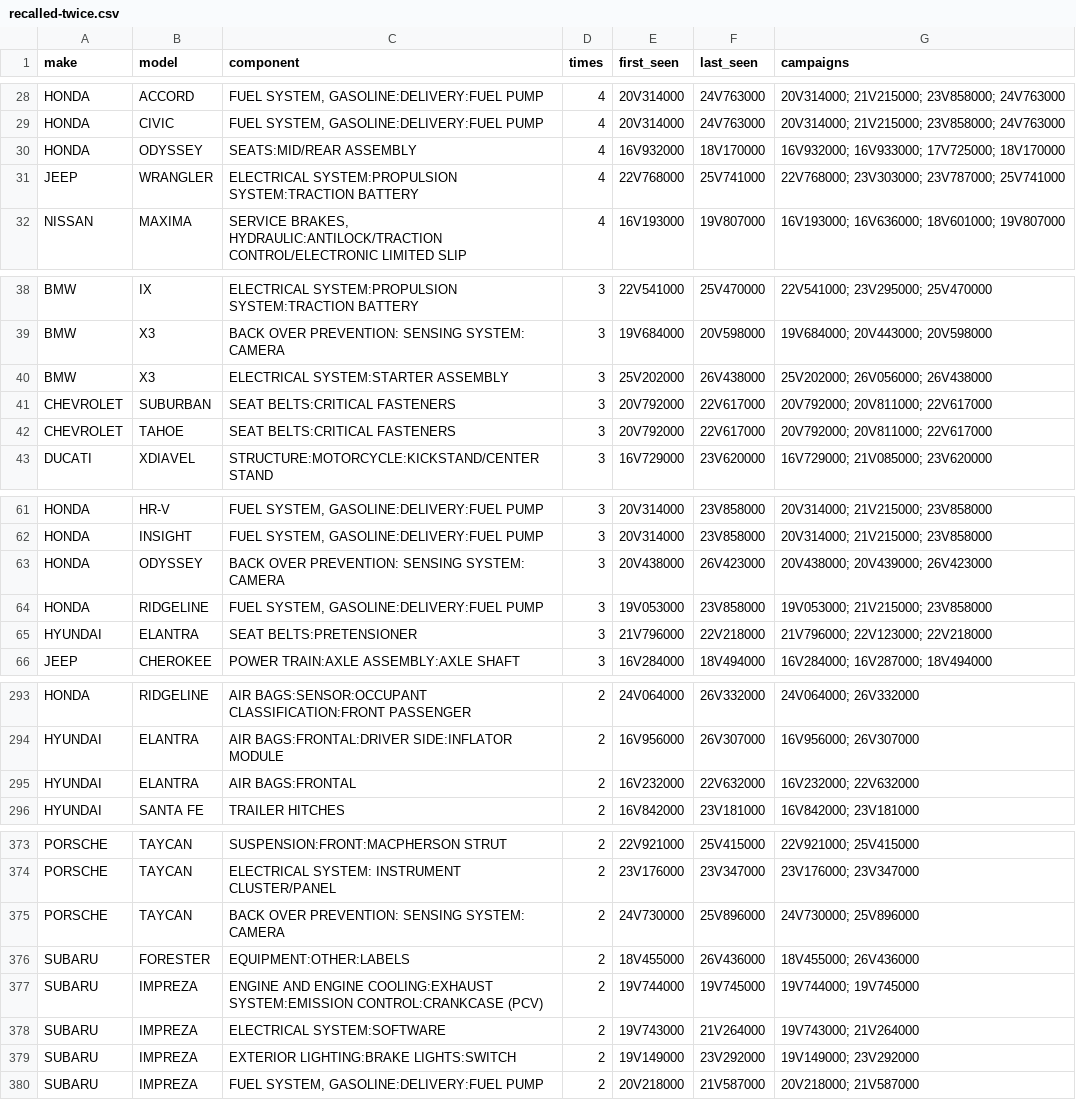
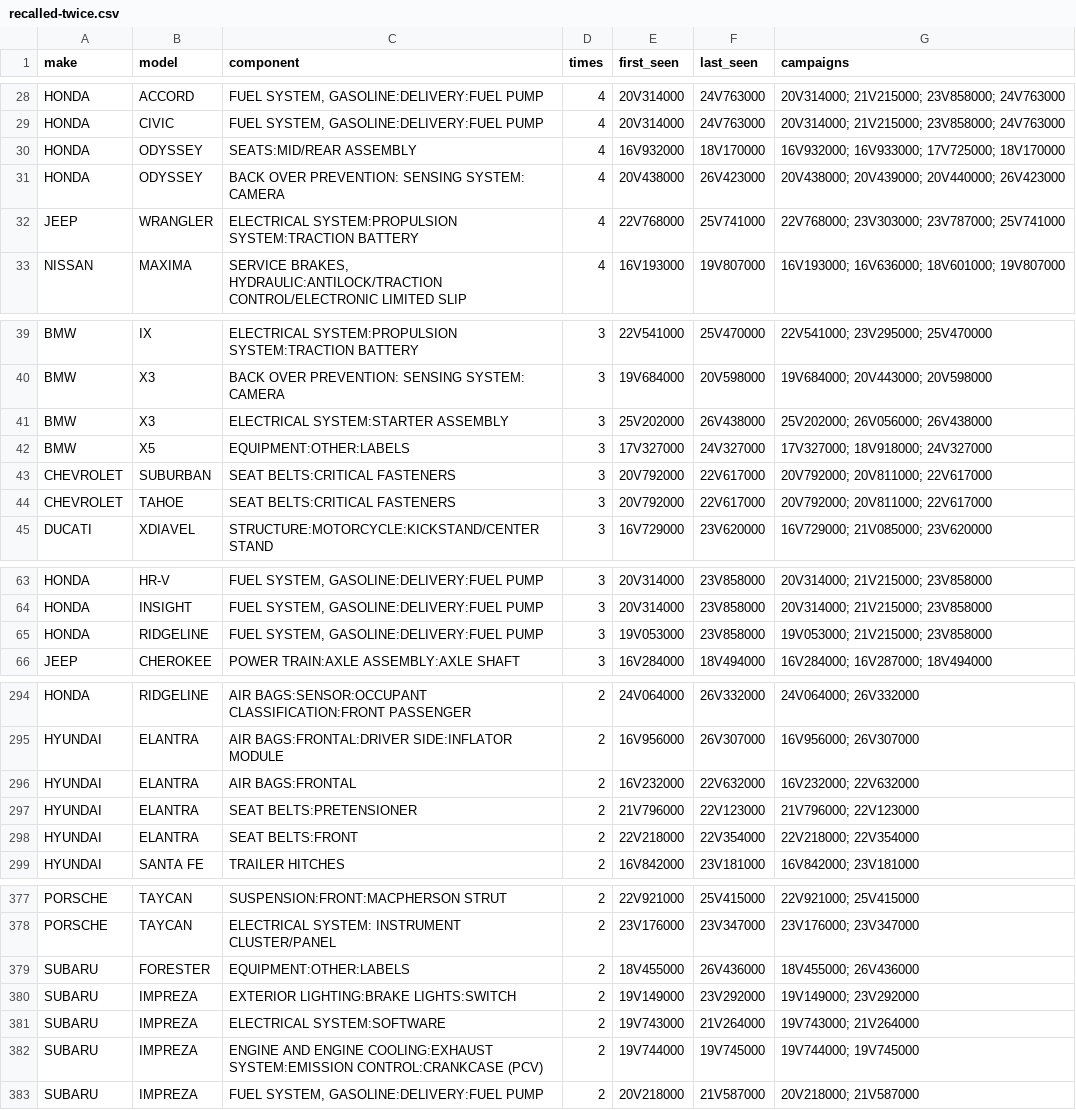
Before and after one commit to multiverseadmin/carsmultiverse-open-data, a CSV file: data/recalled-twice.csv, drawn as a sheet; only a part is shown, gaps mark what is left out; the diff covers the shown part only.

```diff
--- a/data/recalled-twice.csv
+++ b/data/recalled-twice.csv
@@ -30,2 +30,3 @@ HONDA,CIVIC,"FUEL SYSTEM, GASOLINE:DELIVERY:FUEL PUMP",4,20V314000,24V763000,"20
 HONDA,ODYSSEY,"SEATS:MID/REAR ASSEMBLY",4,16V932000,18V170000,"16V932000; 16V933000; 17V725000; 18V170000"
+HONDA,ODYSSEY,"BACK OVER PREVENTION: SENSING SYSTEM: CAMERA",4,20V438000,26V423000,"20V438000; 20V439000; 20V440000; 26V423000"
 JEEP,WRANGLER,"ELECTRICAL SYSTEM:PROPULSION SYSTEM:TRACTION BATTERY",4,22V768000,25V741000,"22V768000; 23V303000; 23V787000; 25V741000"
@@ -40,2 +41,3 @@ BMW,X3,"BACK OVER PREVENTION: SENSING SYSTEM: CAMERA",3,19V684000,20V598000,"19V
 BMW,X3,"ELECTRICAL SYSTEM:STARTER ASSEMBLY",3,25V202000,26V438000,"25V202000; 26V056000; 26V438000"
+BMW,X5,EQUIPMENT:OTHER:LABELS,3,17V327000,24V327000,"17V327000; 18V918000; 24V327000"
 CHEVROLET,SUBURBAN,"SEAT BELTS:CRITICAL FASTENERS",3,20V792000,22V617000,"20V792000; 20V811000; 22V617000"
@@ -62,5 +64,3 @@ HONDA,HR-V,"FUEL SYSTEM, GASOLINE:DELIVERY:FUEL PUMP",3,20V314000,23V858000,"20V
 HONDA,INSIGHT,"FUEL SYSTEM, GASOLINE:DELIVERY:FUEL PUMP",3,20V314000,23V858000,"20V314000; 21V215000; 23V858000"
-HONDA,ODYSSEY,"BACK OVER PREVENTION: SENSING SYSTEM: CAMERA",3,20V438000,26V423000,"20V438000; 20V439000; 26V423000"
 HONDA,RIDGELINE,"FUEL SYSTEM, GASOLINE:DELIVERY:FUEL PUMP",3,19V053000,23V858000,"19V053000; 21V215000; 23V858000"
-HYUNDAI,ELANTRA,"SEAT BELTS:PRETENSIONER",3,21V796000,22V218000,"21V796000; 22V123000; 22V218000"
 JEEP,CHEROKEE,"POWER TRAIN:AXLE ASSEMBLY:AXLE SHAFT",3,16V284000,18V494000,"16V284000; 16V287000; 18V494000"
@@ -295,2 +296,4 @@ HYUNDAI,ELANTRA,"AIR BAGS:FRONTAL:DRIVER SIDE:INFLATOR MODULE",2,16V956000,26V30
 HYUNDAI,ELANTRA,"AIR BAGS:FRONTAL",2,16V232000,22V632000,"16V232000; 22V632000"
+HYUNDAI,ELANTRA,"SEAT BELTS:PRETENSIONER",2,21V796000,22V123000,"21V796000; 22V123000"
+HYUNDAI,ELANTRA,"SEAT BELTS:FRONT",2,22V218000,22V354000,"22V218000; 22V354000"
 HYUNDAI,"SANTA FE","TRAILER HITCHES",2,16V842000,23V181000,"16V842000; 23V181000"
@@ -374,7 +378,6 @@ PORSCHE,TAYCAN,"SUSPENSION:FRONT:MACPHERSON STRUT",2,22V921000,25V415000,"22V921
 PORSCHE,TAYCAN,"ELECTRICAL SYSTEM: INSTRUMENT CLUSTER/PANEL",2,23V176000,23V347000,"23V176000; 23V347000"
-PORSCHE,TAYCAN,"BACK OVER PREVENTION: SENSING SYSTEM: CAMERA",2,24V730000,25V896000,"24V730000; 25V896000"
 SUBARU,FORESTER,EQUIPMENT:OTHER:LABELS,2,18V455000,26V436000,"18V455000; 26V436000"
+SUBARU,IMPREZA,"EXTERIOR LIGHTING:BRAKE LIGHTS:SWITCH",2,19V149000,23V292000,"19V149000; 23V292000"
+SUBARU,IMPREZA,"ELECTRICAL SYSTEM:SOFTWARE",2,19V743000,21V264000,"19V743000; 21V264000"
 SUBARU,IMPREZA,"ENGINE AND ENGINE COOLING:EXHAUST SYSTEM:EMISSION CONTROL:CRANKCASE (PCV)",2,19V744000,19V745000,"19V744000; 19V745000"
-SUBARU,IMPREZA,"ELECTRICAL SYSTEM:SOFTWARE",2,19V743000,21V264000,"19V743000; 21V264000"
-SUBARU,IMPREZA,"EXTERIOR LIGHTING:BRAKE LIGHTS:SWITCH",2,19V149000,23V292000,"19V149000; 23V292000"
 SUBARU,IMPREZA,"FUEL SYSTEM, GASOLINE:DELIVERY:FUEL PUMP",2,20V218000,21V587000,"20V218000; 21V587000"
```
Also changed, not shown: 7 added rows, 5 removed rows, 18 moved rows and 8 edited cells elsewhere in this file, data/campaigns-by-manufacturer.csv, data/notification-lag-united-states.csv, 22 other files.
